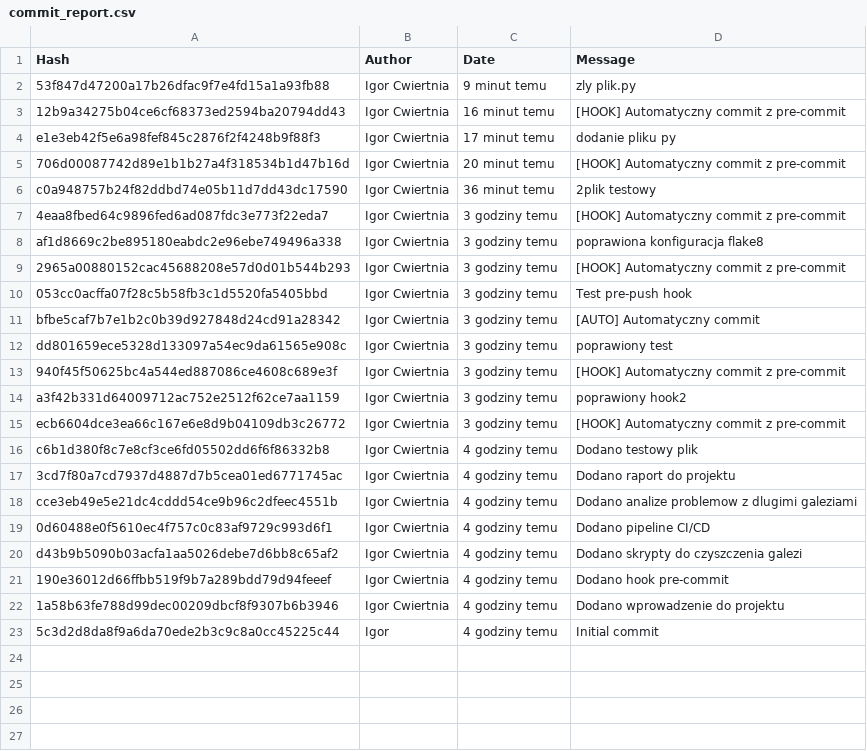
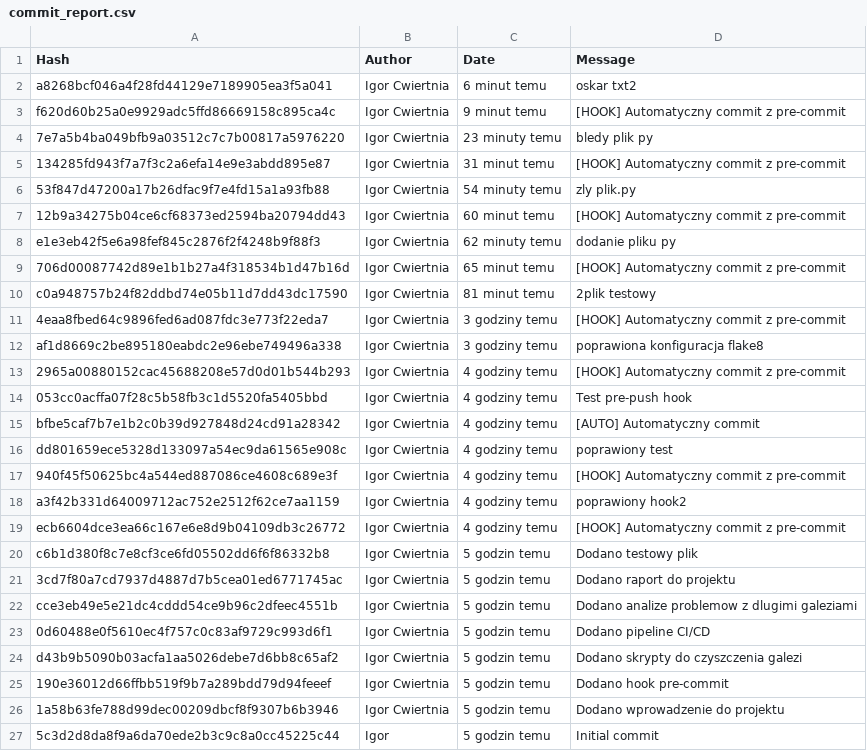
Before and after one commit to Igorcwiertnia/automatyzacja-commitow, a CSV file: commit_report.csv, drawn as a sheet.

Commit message:
[HOOK] Automatyczny commit z pre-commit

```diff
--- a/commit_report.csv
+++ b/commit_report.csv
@@ -1,23 +1,27 @@
 Hash,Author,Date,Message
-53f847d47200a17b26dfac9f7e4fd15a1a93fb88,Igor Cwiertnia,9 minut temu,zly plik.py
-12b9a34275b04ce6cf68373ed2594ba20794dd43,Igor Cwiertnia,16 minut temu,[HOOK] Automatyczny commit z pre-commit
-e1e3eb42f5e6a98fef845c2876f2f4248b9f88f3,Igor Cwiertnia,17 minut temu,dodanie pliku py
-706d00087742d89e1b1b27a4f318534b1d47b16d,Igor Cwiertnia,20 minut temu,[HOOK] Automatyczny commit z pre-commit
-c0a948757b24f82ddbd74e05b11d7dd43dc17590,Igor Cwiertnia,36 minut temu,2plik testowy
+a8268bcf046a4f28fd44129e7189905ea3f5a041,Igor Cwiertnia,6 minut temu,oskar txt2
+f620d60b25a0e9929adc5ffd86669158c895ca4c,Igor Cwiertnia,9 minut temu,[HOOK] Automatyczny commit z pre-commit
+7e7a5b4ba049bfb9a03512c7c7b00817a5976220,Igor Cwiertnia,23 minuty temu,bledy plik py
+134285fd943f7a7f3c2a6efa14e9e3abdd895e87,Igor Cwiertnia,31 minut temu,[HOOK] Automatyczny commit z pre-commit
+53f847d47200a17b26dfac9f7e4fd15a1a93fb88,Igor Cwiertnia,54 minuty temu,zly plik.py
+12b9a34275b04ce6cf68373ed2594ba20794dd43,Igor Cwiertnia,60 minut temu,[HOOK] Automatyczny commit z pre-commit
+e1e3eb42f5e6a98fef845c2876f2f4248b9f88f3,Igor Cwiertnia,62 minuty temu,dodanie pliku py
+706d00087742d89e1b1b27a4f318534b1d47b16d,Igor Cwiertnia,65 minut temu,[HOOK] Automatyczny commit z pre-commit
+c0a948757b24f82ddbd74e05b11d7dd43dc17590,Igor Cwiertnia,81 minut temu,2plik testowy
 4eaa8fbed64c9896fed6ad087fdc3e773f22eda7,Igor Cwiertnia,3 godziny temu,[HOOK] Automatyczny commit z pre-commit
 af1d8669c2be895180eabdc2e96ebe749496a338,Igor Cwiertnia,3 godziny temu,poprawiona konfiguracja flake8
-2965a00880152cac45688208e57d0d01b544b293,Igor Cwiertnia,3 godziny temu,[HOOK] Automatyczny commit z pre-commit
-053cc0acffa07f28c5b58fb3c1d5520fa5405bbd,Igor Cwiertnia,3 godziny temu,Test pre-push hook
-bfbe5caf7b7e1b2c0b39d927848d24cd91a28342,Igor Cwiertnia,3 godziny temu,[AUTO] Automatyczny commit
-dd801659ece5328d133097a54ec9da61565e908c,Igor Cwiertnia,3 godziny temu,poprawiony test
-940f45f50625bc4a544ed887086ce4608c689e3f,Igor Cwiertnia,3 godziny temu,[HOOK] Automatyczny commit z pre-commit
-a3f42b331d64009712ac752e2512f62ce7aa1159,Igor Cwiertnia,3 godziny temu,poprawiony hook2
-ecb6604dce3ea66c167e6e8d9b04109db3c26772,Igor Cwiertnia,3 godziny temu,[HOOK] Automatyczny commit z pre-commit
-c6b1d380f8c7e8cf3ce6fd05502dd6f6f86332b8,Igor Cwiertnia,4 godziny temu,Dodano testowy plik
-3cd7f80a7cd7937d4887d7b5cea01ed6771745ac,Igor Cwiertnia,4 godziny temu,Dodano raport do projektu
-cce3eb49e5e21dc4cddd54ce9b96c2dfeec4551b,Igor Cwiertnia,4 godziny temu,Dodano analize problemow z dlugimi galeziami
-0d60488e0f5610ec4f757c0c83af9729c993d6f1,Igor Cwiertnia,4 godziny temu,Dodano pipeline CI/CD
-d43b9b5090b03acfa1aa5026debe7d6bb8c65af2,Igor Cwiertnia,4 godziny temu,Dodano skrypty do czyszczenia galezi
-190e36012d66ffbb519f9b7a289bdd79d94feeef,Igor Cwiertnia,4 godziny temu,Dodano hook pre-commit
-1a58b63fe788d99dec00209dbcf8f9307b6b3946,Igor Cwiertnia,4 godziny temu,Dodano wprowadzenie do projektu
-5c3d2d8da8f9a6da70ede2b3c9c8a0cc45225c44,Igor,4 godziny temu,Initial commit
+2965a00880152cac45688208e57d0d01b544b293,Igor Cwiertnia,4 godziny temu,[HOOK] Automatyczny commit z pre-commit
+053cc0acffa07f28c5b58fb3c1d5520fa5405bbd,Igor Cwiertnia,4 godziny temu,Test pre-push hook
+bfbe5caf7b7e1b2c0b39d927848d24cd91a28342,Igor Cwiertnia,4 godziny temu,[AUTO] Automatyczny commit
+dd801659ece5328d133097a54ec9da61565e908c,Igor Cwiertnia,4 godziny temu,poprawiony test
+940f45f50625bc4a544ed887086ce4608c689e3f,Igor Cwiertnia,4 godziny temu,[HOOK] Automatyczny commit z pre-commit
+a3f42b331d64009712ac752e2512f62ce7aa1159,Igor Cwiertnia,4 godziny temu,poprawiony hook2
+ecb6604dce3ea66c167e6e8d9b04109db3c26772,Igor Cwiertnia,4 godziny temu,[HOOK] Automatyczny commit z pre-commit
+c6b1d380f8c7e8cf3ce6fd05502dd6f6f86332b8,Igor Cwiertnia,5 godzin temu,Dodano testowy plik
+3cd7f80a7cd7937d4887d7b5cea01ed6771745ac,Igor Cwiertnia,5 godzin temu,Dodano raport do projektu
+cce3eb49e5e21dc4cddd54ce9b96c2dfeec4551b,Igor Cwiertnia,5 godzin temu,Dodano analize problemow z dlugimi galeziami
+0d60488e0f5610ec4f757c0c83af9729c993d6f1,Igor Cwiertnia,5 godzin temu,Dodano pipeline CI/CD
+d43b9b5090b03acfa1aa5026debe7d6bb8c65af2,Igor Cwiertnia,5 godzin temu,Dodano skrypty do czyszczenia galezi
+190e36012d66ffbb519f9b7a289bdd79d94feeef,Igor Cwiertnia,5 godzin temu,Dodano hook pre-commit
+1a58b63fe788d99dec00209dbcf8f9307b6b3946,Igor Cwiertnia,5 godzin temu,Dodano wprowadzenie do projektu
+5c3d2d8da8f9a6da70ede2b3c9c8a0cc45225c44,Igor,5 godzin temu,Initial commit
```
Also changed, not shown: 1 other file.
